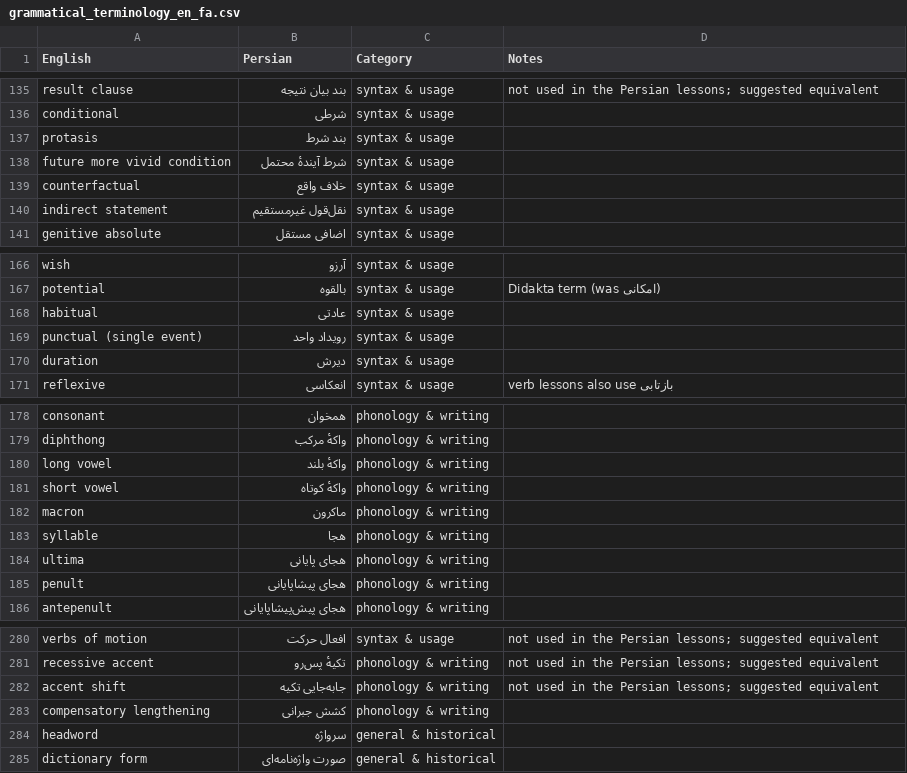
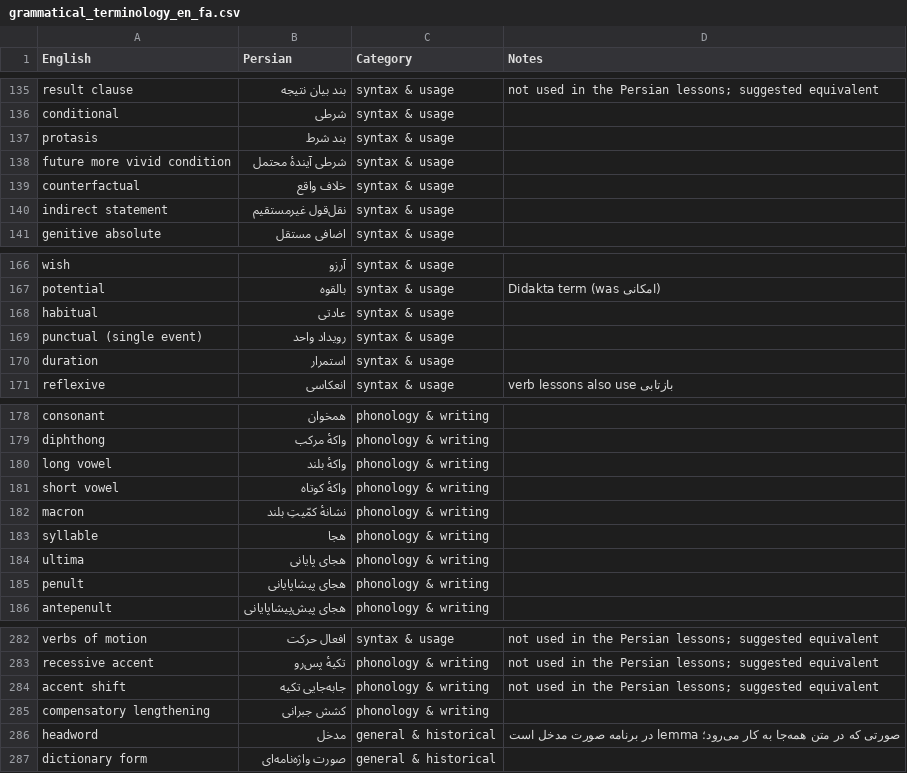
Before and after one commit to farnoosh-shamsian/didaskalos, a CSV file: grammatical_terminology_en_fa.csv, drawn as a sheet; only a part is shown, gaps mark what is left out; the diff covers the shown part only.

```diff
--- a/grammatical_terminology_en_fa.csv
+++ b/grammatical_terminology_en_fa.csv
@@ -137,3 +137,3 @@ conditional,شرطی,syntax & usage,
 protasis,بند شرط,syntax & usage,
-future more vivid condition,شرط آیندهٔ محتمل,syntax & usage,
+future more vivid condition,شرطی آیندهٔ محتمل,syntax & usage,
 counterfactual,خلاف واقع,syntax & usage,
@@ -169,3 +169,3 @@ habitual,عادتی,syntax & usage,
 punctual (single event),رویداد واحد,syntax & usage,
-duration,دیرش,syntax & usage,
+duration,استمرار,syntax & usage,
 reflexive,انعکاسی,syntax & usage,verb lessons also use بازتابی
@@ -181,3 +181,3 @@ long vowel,واکهٔ بلند,phonology & writing,
 short vowel,واکهٔ کوتاه,phonology & writing,
-macron,ماکرون,phonology & writing,
+macron,نشانهٔ کمّیتِ بلند,phonology & writing,
 syllable,هجا,phonology & writing,
@@ -283,3 +285,3 @@ accent shift,جابه‌جایی تکیه,phonology & writing,not used in the Pe
 compensatory lengthening,کشش جبرانی,phonology & writing,
-headword,سرواژه,general & historical,
+headword,مدخل,general & historical,صورتی که در متن همه‌جا به کار می‌رود؛ lemma در برنامه صورت مدخل است
 dictionary form,صورت واژه‌نامه‌ای,general & historical,
```
Also changed, not shown: 2 added rows and 9 edited cells elsewhere in this file, 57 other files.
